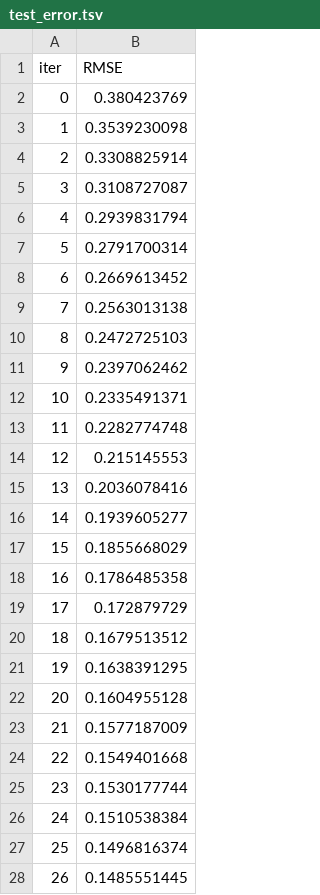
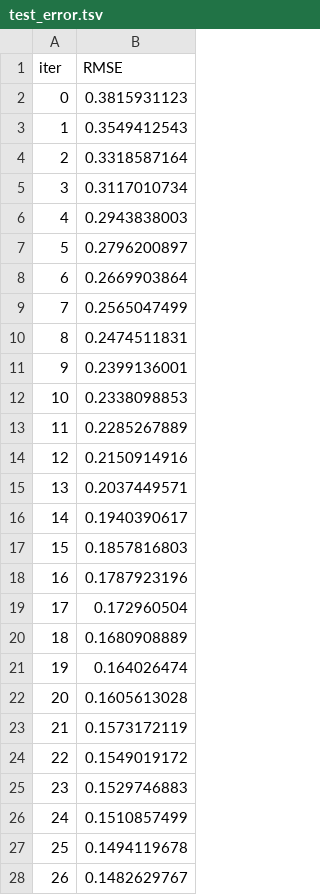
Before and after one commit to cgusti/EAD-fraud-detection, a TSV file: catboost_info/test_error.tsv, drawn as a sheet; only a part is shown; the diff covers the shown part only.

```diff
--- a/catboost_info/test_error.tsv
+++ b/catboost_info/test_error.tsv
@@ -1,28 +1,28 @@
 iter	RMSE
-0	0.380423769
-1	0.3539230098
-2	0.3308825914
-3	0.3108727087
-4	0.2939831794
-5	0.2791700314
-6	0.2669613452
-7	0.2563013138
-8	0.2472725103
-9	0.2397062462
-10	0.2335491371
-11	0.2282774748
-12	0.215145553
-13	0.2036078416
-14	0.1939605277
-15	0.1855668029
-16	0.1786485358
-17	0.172879729
-18	0.1679513512
-19	0.1638391295
-20	0.1604955128
-21	0.1577187009
-22	0.1549401668
-23	0.1530177744
-24	0.1510538384
-25	0.1496816374
-26	0.1485551445
+0	0.3815931123
+1	0.3549412543
+2	0.3318587164
+3	0.3117010734
+4	0.2943838003
+5	0.2796200897
+6	0.2669903864
+7	0.2565047499
+8	0.2474511831
+9	0.2399136001
+10	0.2338098853
+11	0.2285267889
+12	0.2150914916
+13	0.2037449571
+14	0.1940390617
+15	0.1857816803
+16	0.1787923196
+17	0.172960504
+18	0.1680908889
+19	0.164026474
+20	0.1605613028
+21	0.1573172119
+22	0.1549019172
+23	0.1529746883
+24	0.1510857499
+25	0.1494119678
+26	0.1482629767
```
Also changed, not shown: 23 edited cells elsewhere in this file, catboost_info/learn_error.tsv, catboost_info/time_left.tsv, 4 other files.
